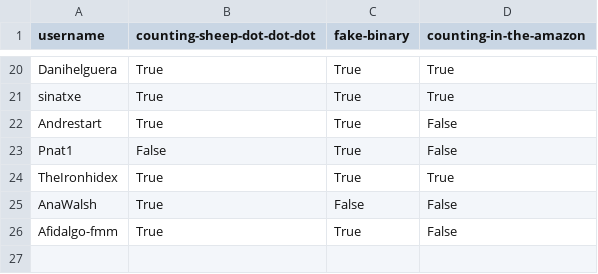
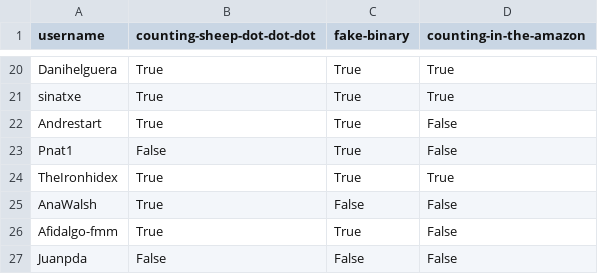
Before and after one commit to PauPerL/codewars-kata-student-correction-ih, a CSV file: output/output.csv, drawn as a sheet; only a part is shown, gaps mark what is left out.

Commit message:
output juan

```diff
--- a/output/output.csv
+++ b/output/output.csv
@@ -26 +26,2 @@ AnaWalsh,True,False,False
 Afidalgo-fmm,True,True,False
+Juanpda,False,False,False
```
